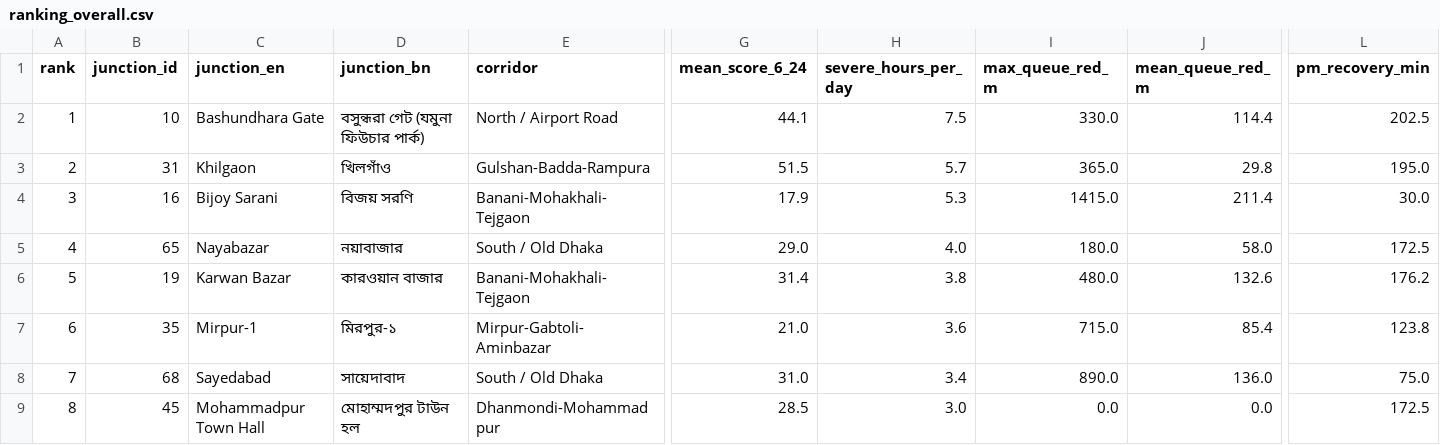
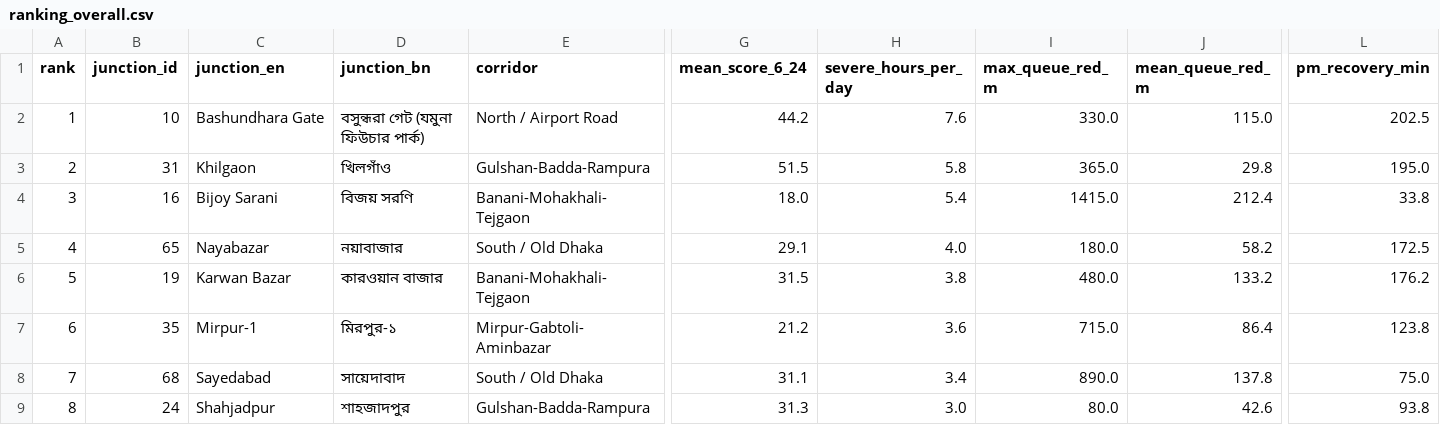
Before and after one commit to wiki-ruhan/Dhaka-Jam-70, a CSV file: data/ranking_overall.csv, drawn as a sheet; only a part is shown, gaps mark what is left out; the diff covers the shown part only; the diff names each change by its address in the sheet, - before the commit and + after, or states it on an @@ line.

```diff
--- a/data/ranking_overall.csv
+++ b/data/ranking_overall.csv
-G2 (mean_score_6_24): 44.1
+G2 (mean_score_6_24): 44.2
-H2 (severe_hours_per_day): 7.5
+H2 (severe_hours_per_day): 7.6
-J2 (mean_queue_red_m): 114.4
+J2 (mean_queue_red_m): 115.0
-H3 (severe_hours_per_day): 5.7
+H3 (severe_hours_per_day): 5.8
-G4 (mean_score_6_24): 17.9
+G4 (mean_score_6_24): 18.0
-H4 (severe_hours_per_day): 5.3
+H4 (severe_hours_per_day): 5.4
-J4 (mean_queue_red_m): 211.4
+J4 (mean_queue_red_m): 212.4
-L4 (pm_recovery_min): 30.0
+L4 (pm_recovery_min): 33.8
-G5 (mean_score_6_24): 29.0
+G5 (mean_score_6_24): 29.1
-J5 (mean_queue_red_m): 58.0
+J5 (mean_queue_red_m): 58.2
-G6 (mean_score_6_24): 31.4
+G6 (mean_score_6_24): 31.5
-J6 (mean_queue_red_m): 132.6
+J6 (mean_queue_red_m): 133.2
-G7 (mean_score_6_24): 21.0
+G7 (mean_score_6_24): 21.2
-J7 (mean_queue_red_m): 85.4
+J7 (mean_queue_red_m): 86.4
-G8 (mean_score_6_24): 31.0
+G8 (mean_score_6_24): 31.1
-J8 (mean_queue_red_m): 136.0
+J8 (mean_queue_red_m): 137.8
-B9 (junction_id): 45
+B9 (junction_id): 24
-C9 (junction_en): Mohammadpur Town Hall
+C9 (junction_en): Shahjadpur
-D9 (junction_bn): মোহাম্মদপুর টাউন হল
+D9 (junction_bn): শাহজাদপুর
-E9 (corridor): Dhanmondi-Mohammadpur
+E9 (corridor): Gulshan-Badda-Rampura
-G9 (mean_score_6_24): 28.5
+G9 (mean_score_6_24): 31.3
-I9 (max_queue_red_m): 0.0
+I9 (max_queue_red_m): 80.0
-J9 (mean_queue_red_m): 0.0
+J9 (mean_queue_red_m): 42.6
-L9 (pm_recovery_min): 172.5
+L9 (pm_recovery_min): 93.8
```
Also changed, not shown: 138 edited cells elsewhere in this file, data/conditions.csv, data/daily/ranking/2026-10-17_ranking.csv, 14 other files.
